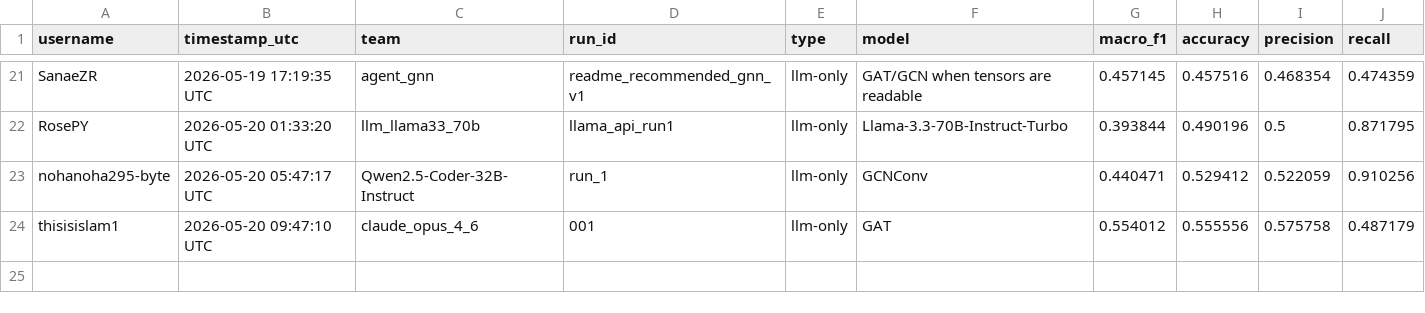
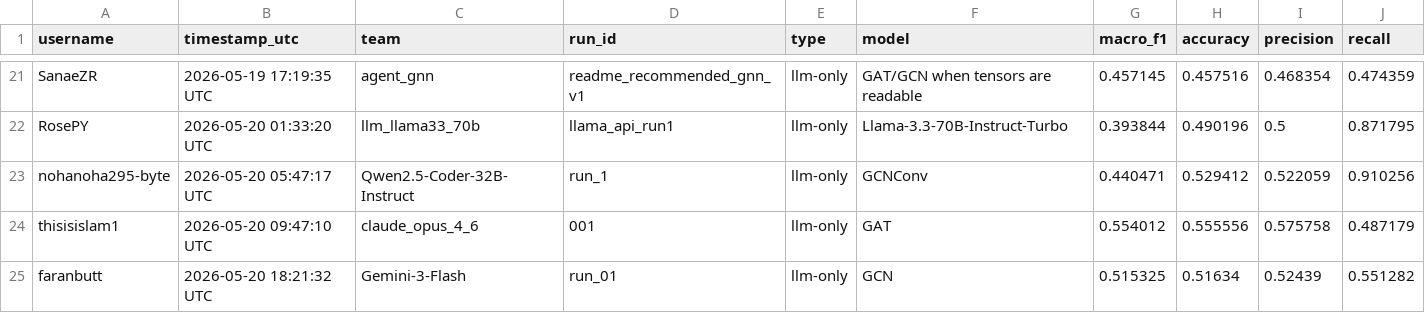
Before and after one commit to faranbutt/Graph4ASD-Challenge, a CSV file: leaderboard/leaderboard.csv, drawn as a sheet; only a part is shown, gaps mark what is left out.

Commit message:
Update leaderboard

```diff
--- a/leaderboard/leaderboard.csv
+++ b/leaderboard/leaderboard.csv
@@ -24 +24,2 @@ nohanoha295-byte,2026-05-20 05:47:17 UTC,Qwen2.5-Coder-32B-Instruct,run_1,llm-on
 thisisislam1,2026-05-20 09:47:10 UTC,claude_opus_4_6,001,llm-only,GAT,0.554012,0.555556,0.575758,0.487179
+faranbutt,2026-05-20 18:21:32 UTC,Gemini-3-Flash,run_01,llm-only,GCN,0.515325,0.51634,0.52439,0.551282
```
Also changed, not shown: 1 other file.
